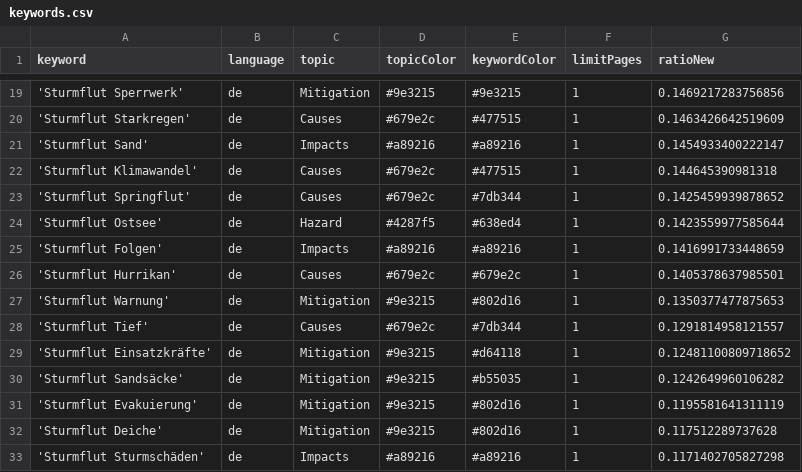
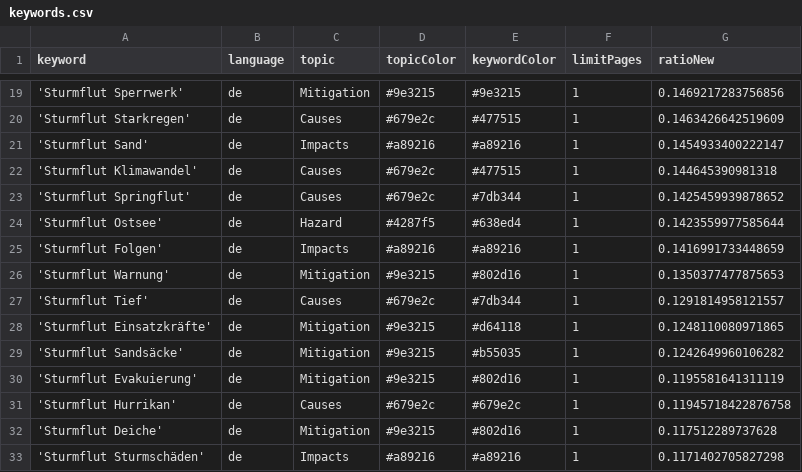
Before and after one commit to MomoMusic/winterIsComing2, a CSV file: keywords.csv, drawn as a sheet; only a part is shown, gaps mark what is left out.

Commit message:
Commit from GitHub Actions (harvest:0.0)

```diff
--- a/keywords.csv
+++ b/keywords.csv
@@ -25,8 +25,8 @@ keyword,language,topic,topicColor,keywordColor,limitPages,ratioNew
 'Sturmflut Folgen',de,Impacts,#a89216,#a89216,1,0.1416991733448659
-'Sturmflut Hurrikan',de,Causes,#679e2c,#679e2c,1,0.1405378637985501
 'Sturmflut Warnung',de,Mitigation,#9e3215,#802d16,1,0.1350377477875653
 'Sturmflut Tief',de,Causes,#679e2c,#7db344,1,0.1291814958121557
-'Sturmflut Einsatzkräfte',de,Mitigation,#9e3215,#d64118,1,0.12481100809718652
+'Sturmflut Einsatzkräfte',de,Mitigation,#9e3215,#d64118,1,0.1248110080971865
 'Sturmflut Sandsäcke',de,Mitigation,#9e3215,#b55035,1,0.1242649960106282
 'Sturmflut Evakuierung',de,Mitigation,#9e3215,#802d16,1,0.1195581641311119
+'Sturmflut Hurrikan',de,Causes,#679e2c,#679e2c,1,0.11945718422876758
 'Sturmflut Deiche',de,Mitigation,#9e3215,#802d16,1,0.117512289737628
```
